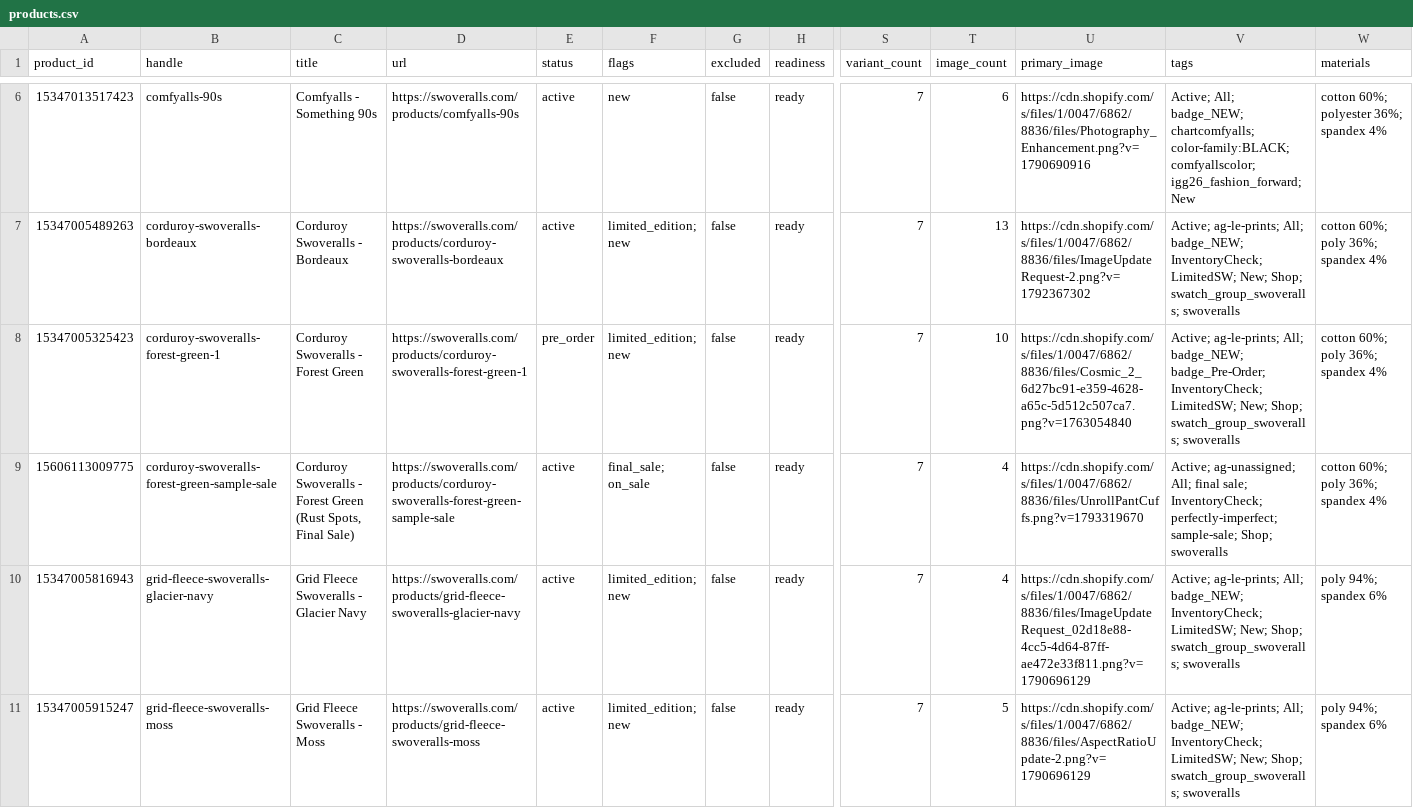
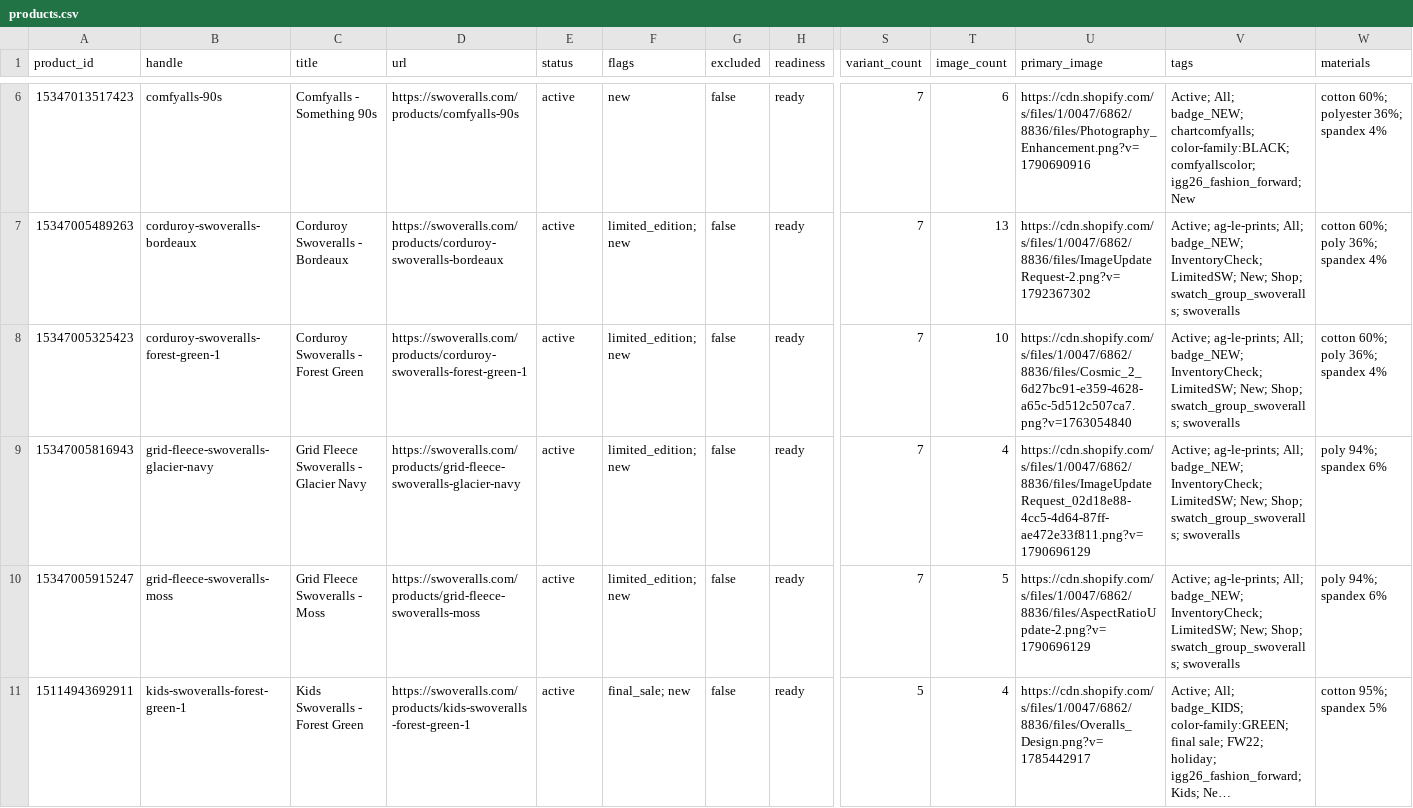
Before and after one commit to Harish-1708/Content-Strategy-Tool, a CSV file: data/swoveralls/catalogue/products.csv, drawn as a sheet; only a part is shown, gaps mark what is left out; the shorter side is filled out with more unchanged rows; long unchanged cells end in …; rows hold the shown columns only; the diff names each change by its address in the sheet, - before the commit and + after, or states it on an @@ line.

```diff
--- a/data/swoveralls/catalogue/products.csv
+++ b/data/swoveralls/catalogue/products.csv
-E8 (status): pre_order
+E8 (status): active
-V8 (tags): …All; badge_NEW; badge_Pre-Order; InventoryCheck; LimitedSW;…
+V8 (tags): …All; badge_NEW; InventoryCheck; LimitedSW;…
-row 9: 15606113009775 | corduroy-swoveralls-forest-green-sample-sale | Corduroy Swoveralls - Forest Green (Rust Spots, Final Sale) | https://swoveralls.com/products/corduroy-swoveralls-forest-green-sample-sale | active | final_sale; on_sale | false | ready | 7 | 4 | https://cdn.shopify.com/s/files/1/0047/6862/8836/files/UnrollPantCuffs.png?v=1793319670 | Active; ag-unassigned; All; final sale; InventoryCheck; perfectly-imperfect; sample-sale; Shop; swoveralls | cotton 60%; poly 36%; spandex 4%
```
Also changed, not shown: data/swoveralls/catalogue/variants.csv, 8 other files.
